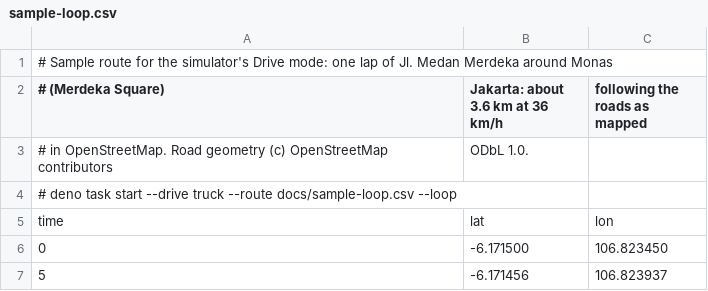
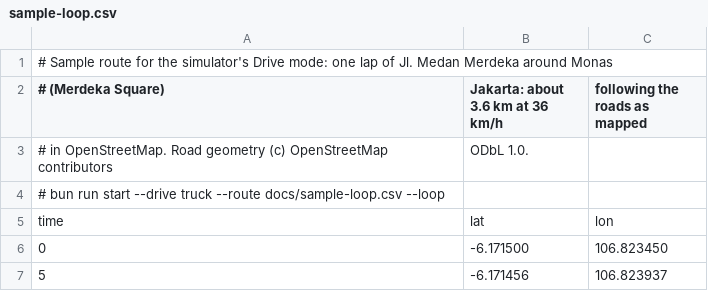
Before and after one commit to ilomon10/embedded-totalizer-hour-meter, a CSV file: simulator/docs/sample-loop.csv, drawn as a sheet; only a part is shown.

Commit message:
build(simulator): run on Bun instead of Deno (1.7.0)
- package.json and bun.lock replace deno.json and deno.lock, with the
  same Vite, Tailwind, React and three.js versions. The web UI builds
  with `bunx --bun vite`.
- pty: socat runs through Bun.spawn, and its log is matched line by
  line, since a pipe read can end in the middle of a line.
- tcp: node:net. stdio: Bun's stdin stream and stdout writer.
- The web server is Bun.serve with WebSocket handlers. It serves the
  page from the release binary (web/dist embedded as an asset) or from
  web/dist next to the sources. Bun sets the content types, so the
  fonts are no longer sent as application/octet-stream.
- The codec is a static import, so the compiled binary bundles it.
- Release binaries for Linux x64 and Windows x64 only. Bun has no
  permission sandbox: the binary is no longer limited to reading files,
  the network and socat.
- The tests run on bun:test (70, unchanged).

```diff
--- a/simulator/docs/sample-loop.csv
+++ b/simulator/docs/sample-loop.csv
@@ -3,3 +3,3 @@
 # in OpenStreetMap. Road geometry (c) OpenStreetMap contributors, ODbL 1.0.
-#   deno task start --drive truck --route docs/sample-loop.csv --loop
+#   bun run start --drive truck --route docs/sample-loop.csv --loop
 time,lat,lon
```
Also changed, not shown: 28 other files.
